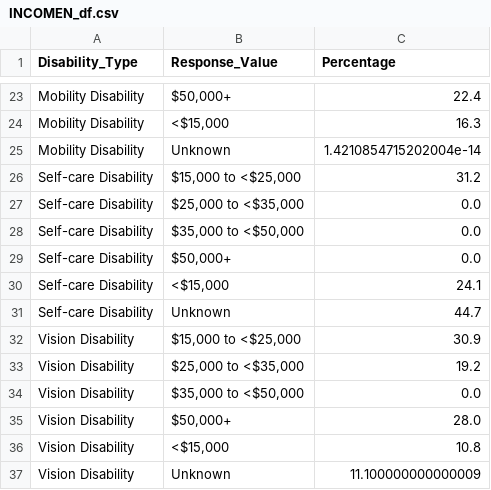
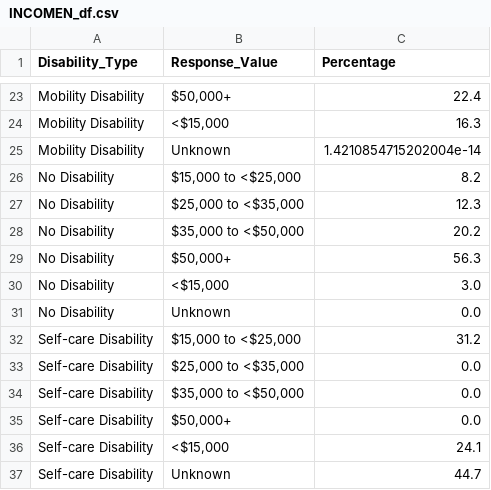
Before and after one commit to alexbryantt/infovis25, a CSV file: percentages/INCOMEN_df.csv, drawn as a sheet; only a part is shown, gaps mark what is left out; the shorter side is filled out with more unchanged rows.

```diff
--- a/percentages/INCOMEN_df.csv
+++ b/percentages/INCOMEN_df.csv
@@ -25,2 +25,8 @@ Mobility Disability,"<$15,000",16.3
 Mobility Disability,Unknown,1.4210854715202004e-14
+No Disability,"$15,000 to <$25,000",8.2
+No Disability,"$25,000 to <$35,000",12.3
+No Disability,"$35,000 to <$50,000",20.2
+No Disability,"$50,000+",56.3
+No Disability,"<$15,000",3.0
+No Disability,Unknown,0.0
 Self-care Disability,"$15,000 to <$25,000",31.2
```
Also changed, not shown: percentages/EDUCATE_df.csv, percentages/JOB_df.csv, 31 other files.
